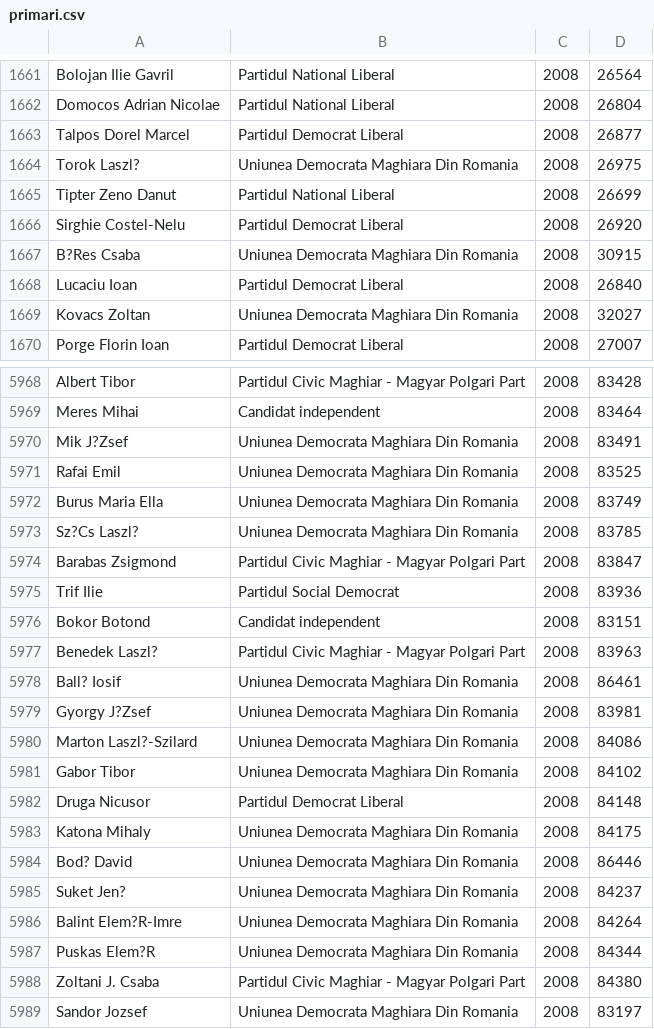
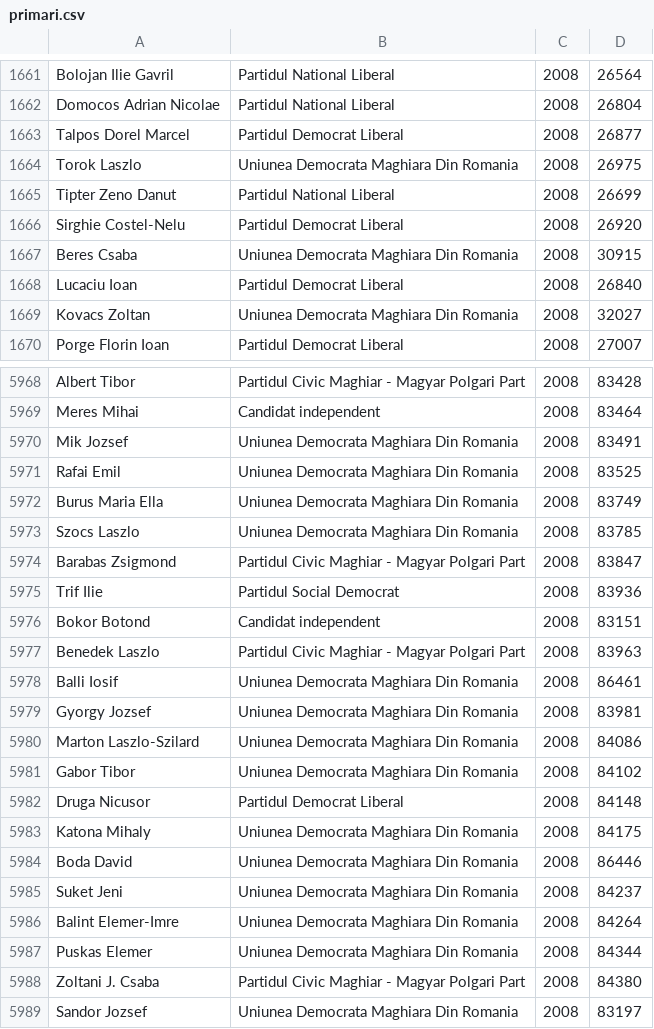
Before and after one commit to strainu/despresate, a CSV file: data/primari.csv, drawn as a sheet; only a part is shown, gaps mark what is left out; the diff covers the shown part only.

```diff
--- a/data/primari.csv
+++ b/data/primari.csv
@@ -1663,6 +1663,6 @@ Domocos Adrian Nicolae,Partidul National Liberal,2008,26804
 Talpos Dorel Marcel,Partidul Democrat Liberal,2008,26877
-Torok Laszl?,Uniunea Democrata Maghiara Din Romania,2008,26975
+Torok Laszlo,Uniunea Democrata Maghiara Din Romania,2008,26975
 Tipter Zeno Danut,Partidul National Liberal,2008,26699
 Sirghie Costel-Nelu,Partidul Democrat Liberal,2008,26920
-B?Res Csaba,Uniunea Democrata Maghiara Din Romania,2008,30915
+Beres Csaba,Uniunea Democrata Maghiara Din Romania,2008,30915
 Lucaciu Ioan,Partidul Democrat Liberal,2008,26840
@@ -5969,6 +5969,6 @@ Albert Tibor,Partidul Civic Maghiar - Magyar Polgari Part,2008,83428
 Meres Mihai,Candidat independent,2008,83464
-Mik J?Zsef,Uniunea Democrata Maghiara Din Romania,2008,83491
+Mik Jozsef,Uniunea Democrata Maghiara Din Romania,2008,83491
 Rafai Emil,Uniunea Democrata Maghiara Din Romania,2008,83525
 Burus Maria Ella,Uniunea Democrata Maghiara Din Romania,2008,83749
-Sz?Cs Laszl?,Uniunea Democrata Maghiara Din Romania,2008,83785
+Szocs Laszlo,Uniunea Democrata Maghiara Din Romania,2008,83785
 Barabas Zsigmond,Partidul Civic Maghiar - Magyar Polgari Part,2008,83847
@@ -5976,6 +5976,6 @@ Trif Ilie,Partidul Social Democrat,2008,83936
 Bokor Botond,Candidat independent,2008,83151
-Benedek Laszl?,Partidul Civic Maghiar - Magyar Polgari Part,2008,83963
-Ball? Iosif,Uniunea Democrata Maghiara Din Romania,2008,86461
-Gyorgy J?Zsef,Uniunea Democrata Maghiara Din Romania,2008,83981
-Marton Laszl?-Szilard,Uniunea Democrata Maghiara Din Romania,2008,84086
+Benedek Laszlo,Partidul Civic Maghiar - Magyar Polgari Part,2008,83963
+Balli Iosif,Uniunea Democrata Maghiara Din Romania,2008,86461
+Gyorgy Jozsef,Uniunea Democrata Maghiara Din Romania,2008,83981
+Marton Laszlo-Szilard,Uniunea Democrata Maghiara Din Romania,2008,84086
 Gabor Tibor,Uniunea Democrata Maghiara Din Romania,2008,84102
@@ -5983,6 +5983,6 @@ Druga Nicusor,Partidul Democrat Liberal,2008,84148
 Katona Mihaly,Uniunea Democrata Maghiara Din Romania,2008,84175
-Bod? David,Uniunea Democrata Maghiara Din Romania,2008,86446
-Suket Jen?,Uniunea Democrata Maghiara Din Romania,2008,84237
-Balint Elem?R-Imre,Uniunea Democrata Maghiara Din Romania,2008,84264
-Puskas Elem?R,Uniunea Democrata Maghiara Din Romania,2008,84344
+Boda David,Uniunea Democrata Maghiara Din Romania,2008,86446
+Suket Jeni,Uniunea Democrata Maghiara Din Romania,2008,84237
+Balint Elemer-Imre,Uniunea Democrata Maghiara Din Romania,2008,84264
+Puskas Elemer,Uniunea Democrata Maghiara Din Romania,2008,84344
 Zoltani J. Csaba,Partidul Civic Maghiar - Magyar Polgari Part,2008,84380
```
Also changed, not shown: 44 edited cells elsewhere in this file.
